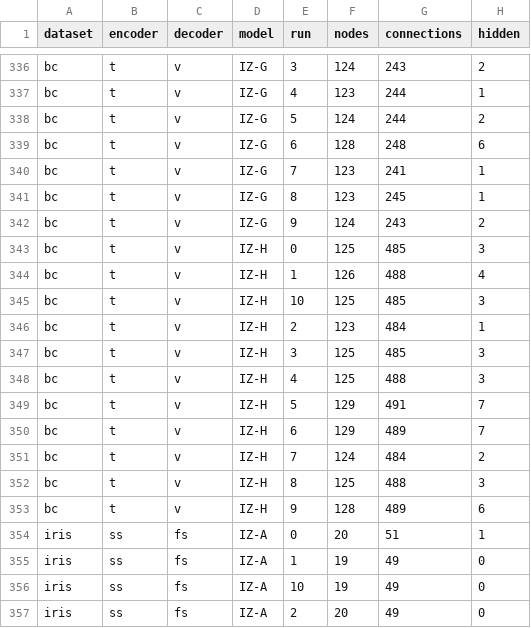
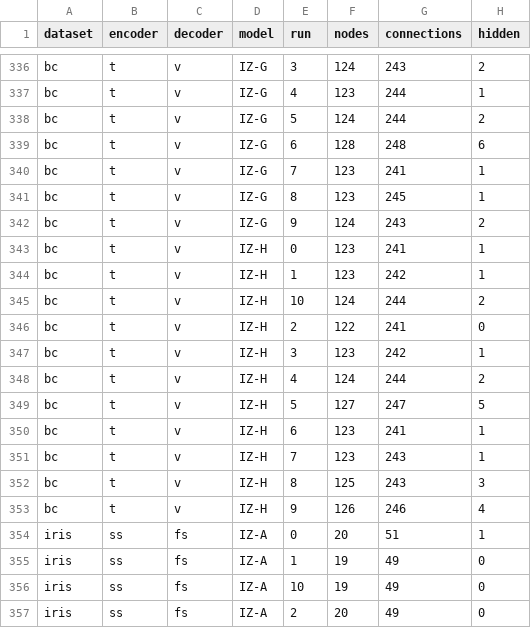
Before and after one commit to josefoitzick/neuroevolution-izhikevich, a CSV file: results/metrics/runs_complexity_classification.csv, drawn as a sheet; only a part is shown, gaps mark what is left out; the diff covers the shown part only.

Commit message:
Fix duplicated-genome counting in complexity analysis (connections were double-counted where best0.txt held two concatenated genomes; classification Friedman on network size becomes non-significant); add analysis/factorial.py and rescale the classification boxplot grid per row

```diff
--- a/results/metrics/runs_complexity_classification.csv
+++ b/results/metrics/runs_complexity_classification.csv
@@ -342,13 +342,13 @@ bc,t,v,IZ-G,8,123,245,1
 bc,t,v,IZ-G,9,124,243,2
-bc,t,v,IZ-H,0,125,485,3
-bc,t,v,IZ-H,1,126,488,4
-bc,t,v,IZ-H,10,125,485,3
-bc,t,v,IZ-H,2,123,484,1
-bc,t,v,IZ-H,3,125,485,3
-bc,t,v,IZ-H,4,125,488,3
-bc,t,v,IZ-H,5,129,491,7
-bc,t,v,IZ-H,6,129,489,7
-bc,t,v,IZ-H,7,124,484,2
-bc,t,v,IZ-H,8,125,488,3
-bc,t,v,IZ-H,9,128,489,6
+bc,t,v,IZ-H,0,123,241,1
+bc,t,v,IZ-H,1,123,242,1
+bc,t,v,IZ-H,10,124,244,2
+bc,t,v,IZ-H,2,122,241,0
+bc,t,v,IZ-H,3,123,242,1
+bc,t,v,IZ-H,4,124,244,2
+bc,t,v,IZ-H,5,127,247,5
+bc,t,v,IZ-H,6,123,241,1
+bc,t,v,IZ-H,7,123,243,1
+bc,t,v,IZ-H,8,125,243,3
+bc,t,v,IZ-H,9,126,246,4
 iris,ss,fs,IZ-A,0,20,51,1
```
Also changed, not shown: 153 edited cells elsewhere in this file, results/stats/complejidad_resumen.csv, results/stats/complejidad_tests.csv, 6 other files.
